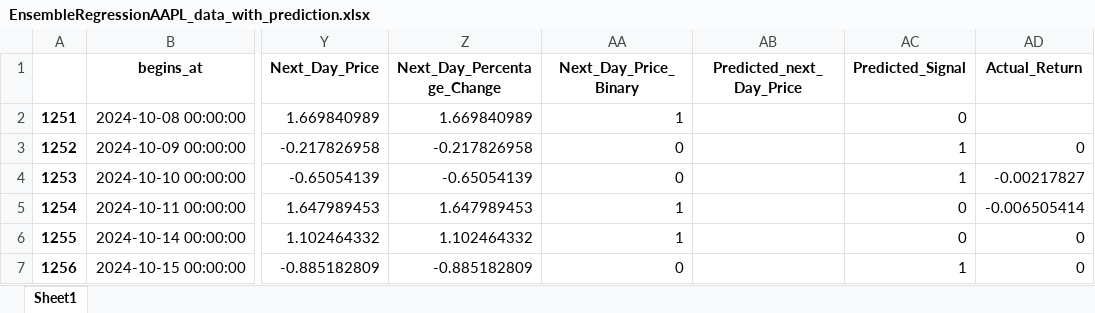
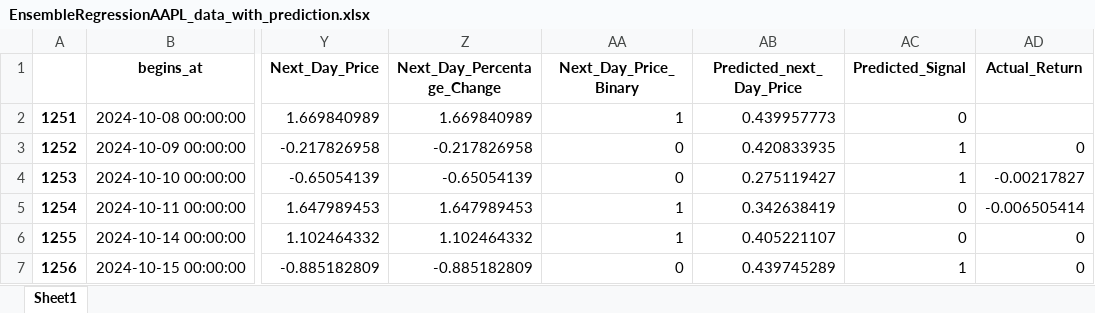
Before and after one commit to fsagir123/1.trading_algo_backtest_robinhood, an Excel workbook: EnsembleRegressionAAPL_data_with_prediction.xlsx, sheet Sheet1, drawn as a sheet; only a part is shown, gaps mark what is left out; values as stored, in another font and other column widths than the file's, no borders; the diff names each change by its address in the sheet, - before the commit and + after, or states it on an @@ line.

```diff
--- a/EnsembleRegressionAAPL_data_with_prediction.xlsx (sheet Sheet1)
+++ b/EnsembleRegressionAAPL_data_with_prediction.xlsx (sheet Sheet1)
-AB2 (Predicted_next_Day_Price): (empty)
+AB2 (Predicted_next_Day_Price): 0.439957773
-AB3 (Predicted_next_Day_Price): (empty)
+AB3 (Predicted_next_Day_Price): 0.420833935
-AB4 (Predicted_next_Day_Price): (empty)
+AB4 (Predicted_next_Day_Price): 0.275119427
-AB5 (Predicted_next_Day_Price): (empty)
+AB5 (Predicted_next_Day_Price): 0.342638419
-AB6 (Predicted_next_Day_Price): (empty)
+AB6 (Predicted_next_Day_Price): 0.405221107
-AB7 (Predicted_next_Day_Price): (empty)
+AB7 (Predicted_next_Day_Price): 0.439745289
```
Also changed, not shown: EnsembleRegressionTSLA_data_with_prediction.xlsx, LSTMClassificationAAPL_data_with_prediction.xlsx, 16 other files.
